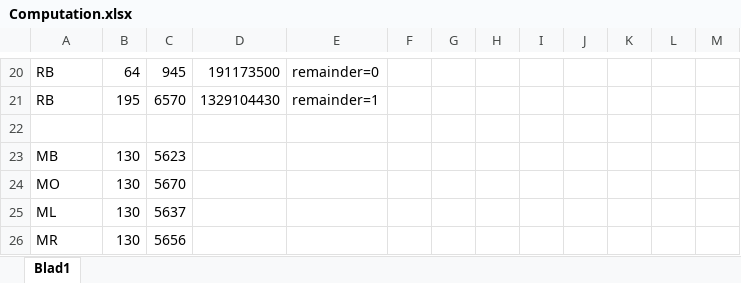
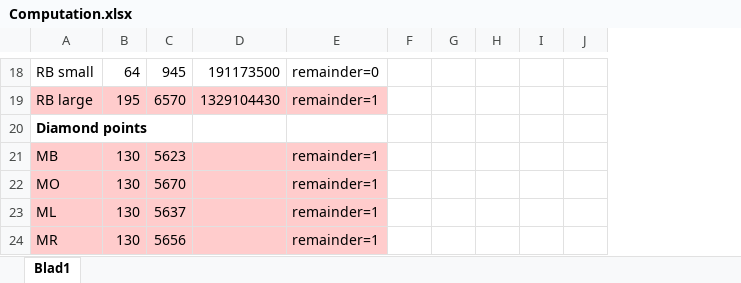
Before and after one commit to gies74/advent-of-code, an Excel workbook: src/2023/day21/Computation.xlsx, sheet Blad1, drawn as a sheet; only a part is shown, gaps mark what is left out; values as stored, in another font and other column widths than the file's, no borders; charts and pictures not drawn; removed rows and columns are numbered as before the commit, all else as after; the diff covers the shown part only; the diff names each change by its address in the sheet, - before the commit and + after, or states it on an @@ line.

Commit message:
day 21

```diff
--- a/src/2023/day21/Computation.xlsx (sheet Blad1)
+++ b/src/2023/day21/Computation.xlsx (sheet Blad1)
-column F, empty
-column G, empty
-column H, empty
-A18: RB
+A18: RB small
-A19: RB
+A19: RB large
-A19:E19 fill: none
+A19:E19 fill: #FFCCCC
-A20: (empty)
+A20: Diamond points
-A21:E24 fill: none
+A21:E24 fill: #FFCCCC
-E21:E24: (empty)
+E21:E24: remainder=1
```
Also changed, not shown: 10 added rows, 12 removed rows, 14 edited cells and cell formats elsewhere in this sheet, formulas that keep their value, charts or pictures.
